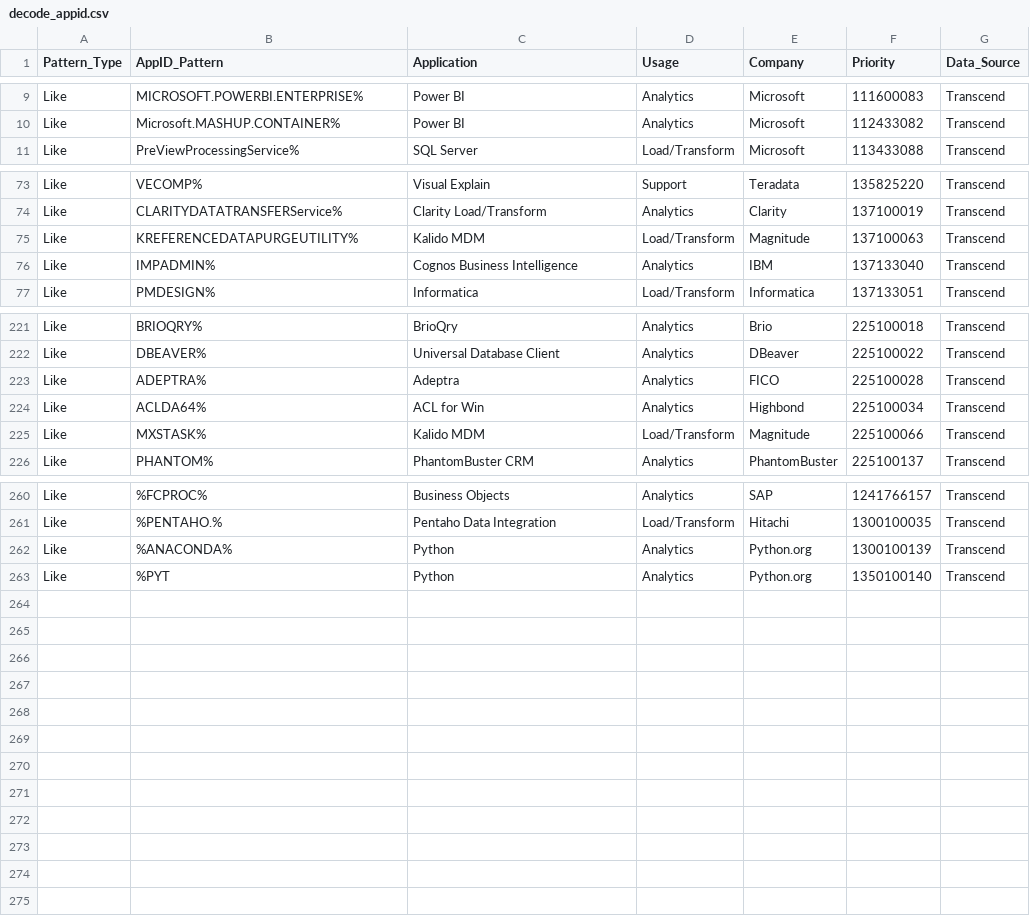
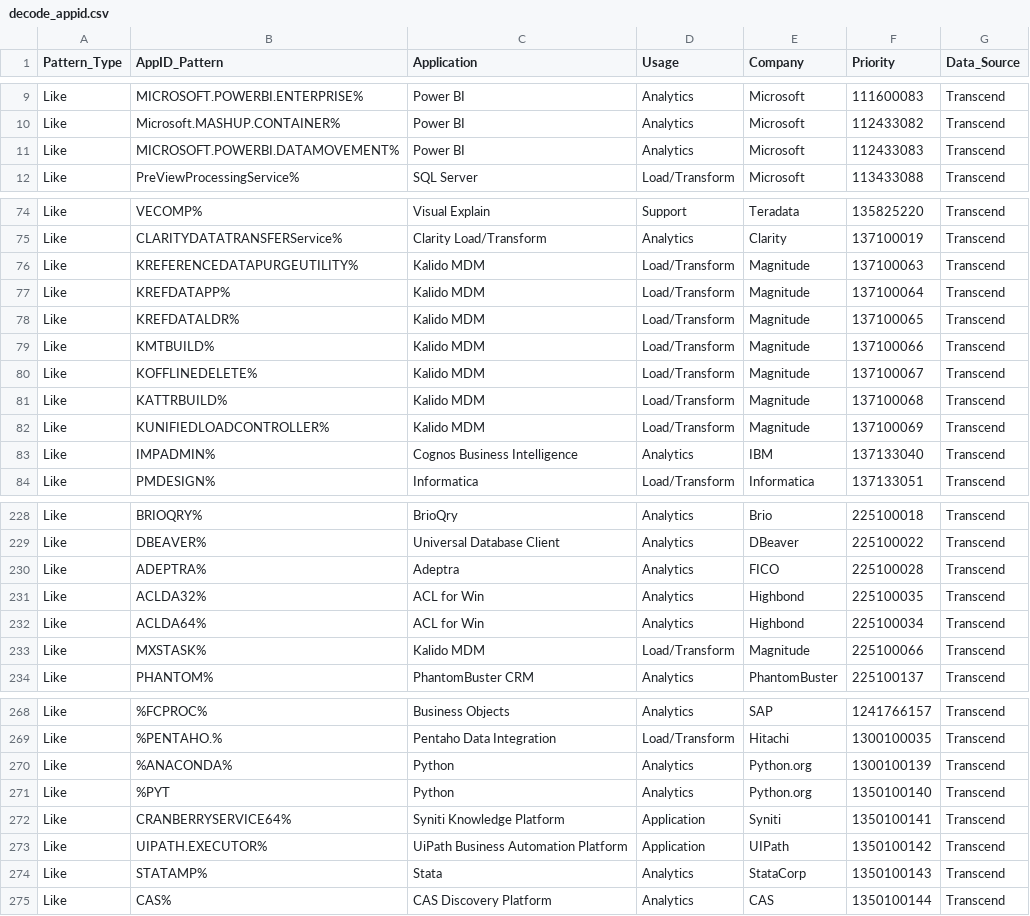
Before and after one commit to tdcoa/systasks, a CSV file: Metrics/data/decode_appid.csv, drawn as a sheet; only a part is shown, gaps mark what is left out.

```diff
--- a/Metrics/data/decode_appid.csv
+++ b/Metrics/data/decode_appid.csv
@@ -10,2 +10,3 @@ Like,MICROSOFT.POWERBI.ENTERPRISE%,Power BI,Analytics,Microsoft,111600083,Transc
 Like,Microsoft.MASHUP.CONTAINER%,Power BI,Analytics,Microsoft,112433082,Transcend
+Like,MICROSOFT.POWERBI.DATAMOVEMENT%,Power BI,Analytics,Microsoft,112433083,Transcend
 Like,PreViewProcessingService%,SQL Server,Load/Transform,Microsoft,113433088,Transcend
@@ -75,2 +76,8 @@ Like,CLARITYDATATRANSFERService%,Clarity Load/Transform,Analytics,Clarity,137100
 Like,KREFERENCEDATAPURGEUTILITY%,Kalido MDM,Load/Transform,Magnitude,137100063,Transcend
+Like,KREFDATAPP%,Kalido MDM,Load/Transform,Magnitude,137100064,Transcend
+Like,KREFDATALDR%,Kalido MDM,Load/Transform,Magnitude,137100065,Transcend
+Like,KMTBUILD%,Kalido MDM,Load/Transform,Magnitude,137100066,Transcend
+Like,KOFFLINEDELETE%,Kalido MDM,Load/Transform,Magnitude,137100067,Transcend
+Like,KATTRBUILD%,Kalido MDM,Load/Transform,Magnitude,137100068,Transcend
+Like,KUNIFIEDLOADCONTROLLER%,Kalido MDM,Load/Transform,Magnitude,137100069,Transcend
 Like,IMPADMIN%,Cognos Business Intelligence,Analytics,IBM,137133040,Transcend
@@ -223,2 +230,3 @@ Like,DBEAVER%,Universal Database Client,Analytics,DBeaver,225100022,Transcend
 Like,ADEPTRA%,Adeptra,Analytics,FICO,225100028,Transcend
+Like,ACLDA32%,ACL for Win,Analytics,Highbond,225100035,Transcend
 Like,ACLDA64%,ACL for Win,Analytics,Highbond,225100034,Transcend
@@ -263 +271,5 @@ Like,%ANACONDA%,Python,Analytics,Python.org,1300100139,Transcend
 Like,%PYT,Python,Analytics,Python.org,1350100140,Transcend
+Like,CRANBERRYSERVICE64%,Syniti Knowledge Platform,Application,Syniti,1350100141,Transcend
+Like,UIPATH.EXECUTOR%,UiPath Business Automation Platform,Application,UIPath,1350100142,Transcend
+Like,STATAMP%,Stata,Analytics,StataCorp,1350100143,Transcend
+Like,CAS%,CAS Discovery Platform,Analytics,CAS ,1350100144,Transcend
```
Also changed, not shown: 3 other files.
